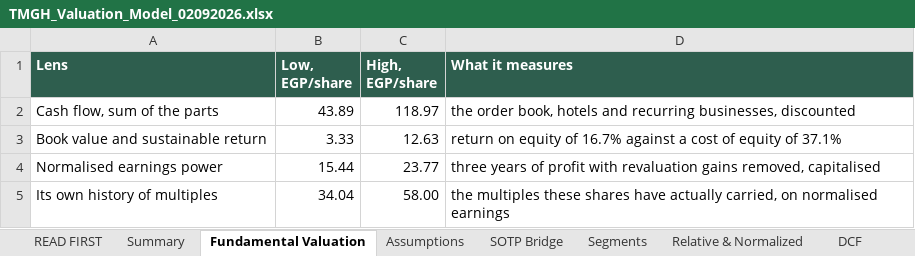
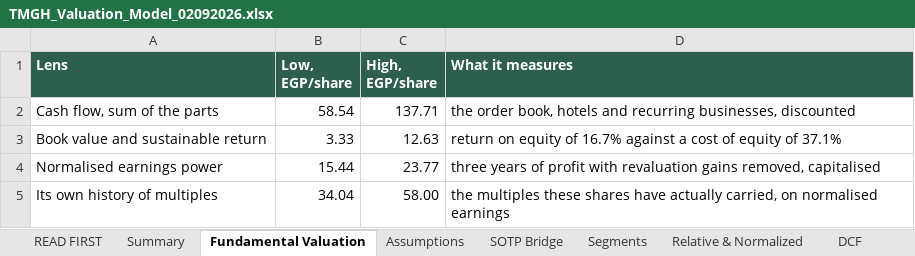
Before and after one commit to sherifomarsaleh/testahil, an Excel workbook: engine/tmgh_study/TMGH_Valuation_Model_02092026.xlsx, sheet Fundamental Valuation, drawn as a sheet; values as stored, in another font and other column widths than the file's, no borders; the diff names each change by its address in the sheet, - before the commit and + after, or states it on an @@ line.

```diff
--- a/engine/tmgh_study/TMGH_Valuation_Model_02092026.xlsx (sheet Fundamental Valuation)
+++ b/engine/tmgh_study/TMGH_Valuation_Model_02092026.xlsx (sheet Fundamental Valuation)
-B2 (Low, EGP/share): 43.89
+B2 (Low, EGP/share): 58.54
-C2 (High, EGP/share): 118.97
+C2 (High, EGP/share): 137.71
```
Also changed, not shown: sheet Sensitivity, sheet Summary, sheet SOTP Bridge, sheet DCF, 15 other files.
